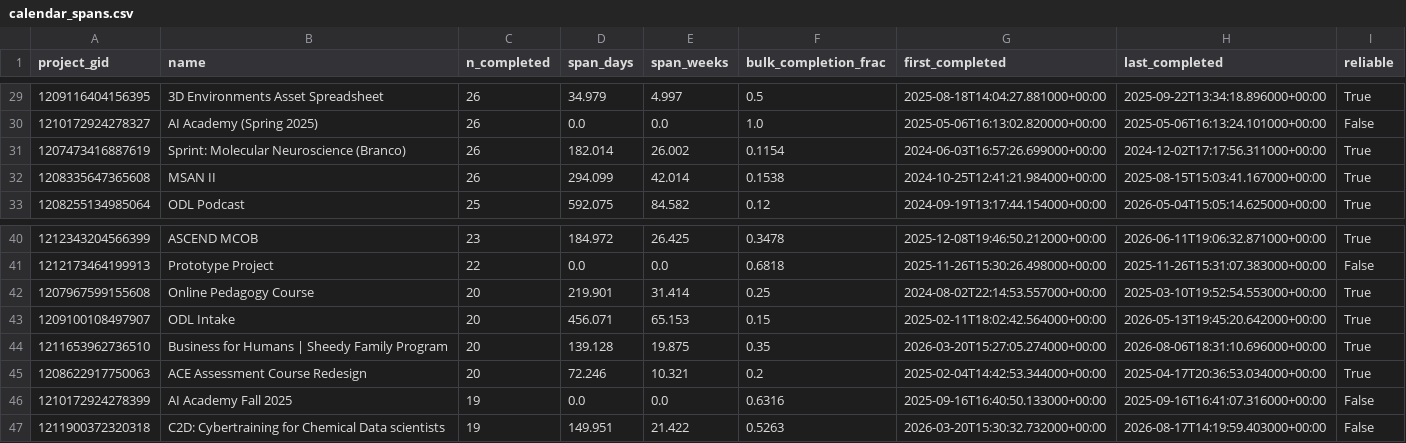
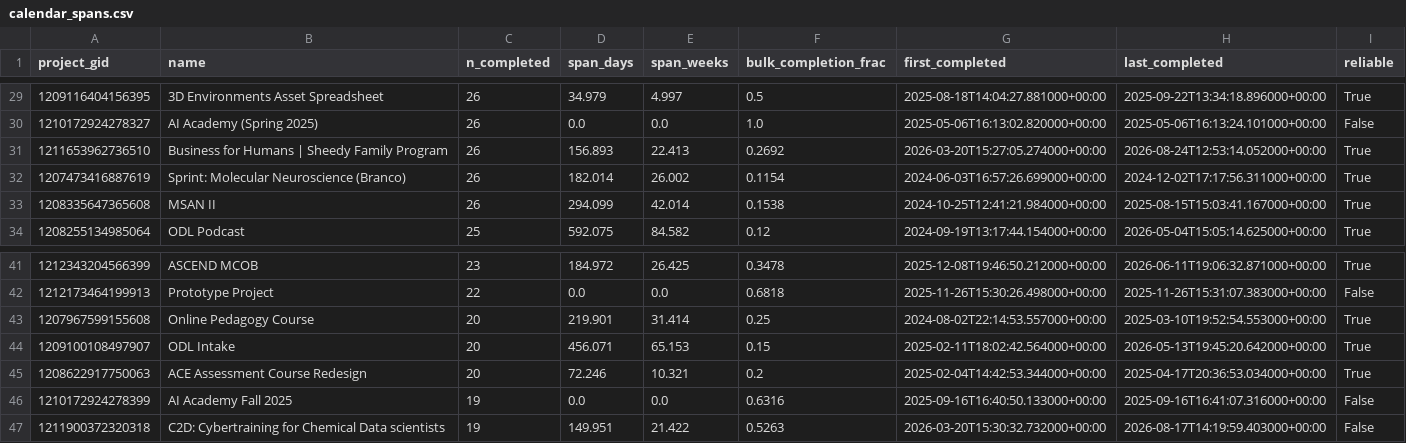
Before and after one commit to ND-Learning/FacultyOnboardingGuide, a CSV file: data_all/derived/calendar_spans.csv, drawn as a sheet; only a part is shown, gaps mark what is left out; removed rows and columns are numbered as before the commit, all else as after; the diff names each change by its address in the sheet, - before the commit and + after, or states it on an @@ line.

```diff
--- a/data_all/derived/calendar_spans.csv
+++ b/data_all/derived/calendar_spans.csv
+row 31: 1211653962736510 | Business for Humans | Sheedy Family Program | 26 | 156.893 | 22.413 | 0.2692 | 2026-03-20T15:27:05.274000+00:00 | 2026-08-24T12:53:14.052000+00:00 | True
-row 44: 1211653962736510 | Business for Humans | Sheedy Family Program | 20 | 139.128 | 19.875 | 0.35 | 2026-03-20T15:27:05.274000+00:00 | 2026-08-06T18:31:10.696000+00:00 | True
```
Also changed, not shown: data_all/derived/audit_coverage.csv, data_all/phase_summary.csv, 16 other files.
